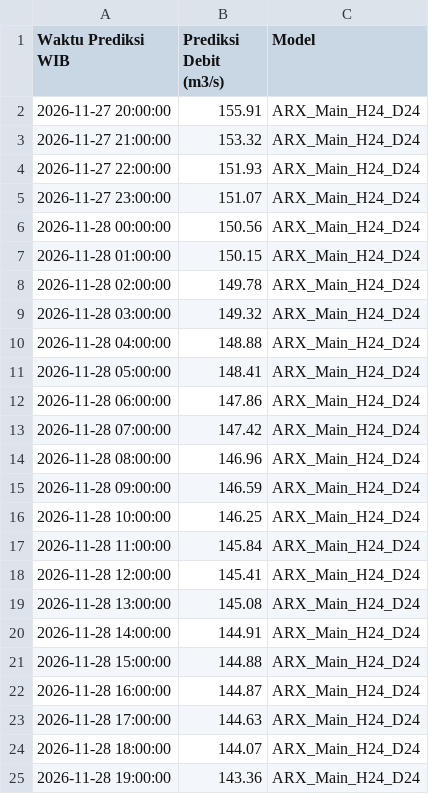
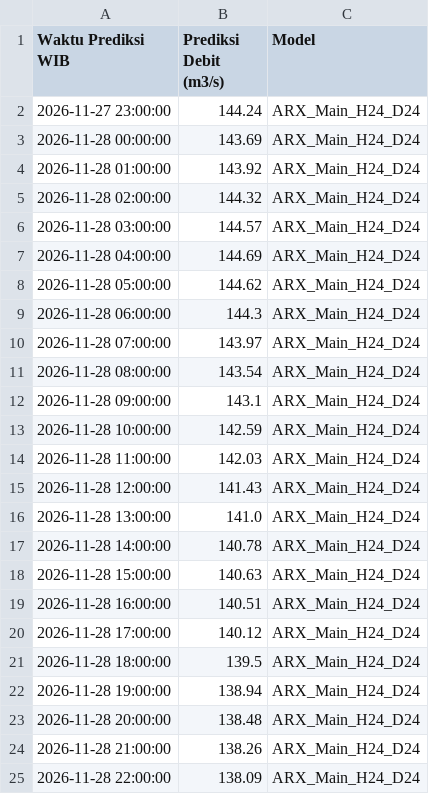
Before and after one commit to ajuneuh/prediksi-dayeuhkolot, a CSV file: v1.1/Prediksi_Debit_24Jam.csv, drawn as a sheet.

```diff
--- a/v1.1/Prediksi_Debit_24Jam.csv
+++ b/v1.1/Prediksi_Debit_24Jam.csv
@@ -1,25 +1,25 @@
 Waktu Prediksi WIB,Prediksi Debit (m3/s),Model
-2026-11-27 20:00:00,155.91,ARX_Main_H24_D24
-2026-11-27 21:00:00,153.32,ARX_Main_H24_D24
-2026-11-27 22:00:00,151.93,ARX_Main_H24_D24
-2026-11-27 23:00:00,151.07,ARX_Main_H24_D24
-2026-11-28 00:00:00,150.56,ARX_Main_H24_D24
-2026-11-28 01:00:00,150.15,ARX_Main_H24_D24
-2026-11-28 02:00:00,149.78,ARX_Main_H24_D24
-2026-11-28 03:00:00,149.32,ARX_Main_H24_D24
-2026-11-28 04:00:00,148.88,ARX_Main_H24_D24
-2026-11-28 05:00:00,148.41,ARX_Main_H24_D24
-2026-11-28 06:00:00,147.86,ARX_Main_H24_D24
-2026-11-28 07:00:00,147.42,ARX_Main_H24_D24
-2026-11-28 08:00:00,146.96,ARX_Main_H24_D24
-2026-11-28 09:00:00,146.59,ARX_Main_H24_D24
-2026-11-28 10:00:00,146.25,ARX_Main_H24_D24
-2026-11-28 11:00:00,145.84,ARX_Main_H24_D24
-2026-11-28 12:00:00,145.41,ARX_Main_H24_D24
-2026-11-28 13:00:00,145.08,ARX_Main_H24_D24
-2026-11-28 14:00:00,144.91,ARX_Main_H24_D24
-2026-11-28 15:00:00,144.88,ARX_Main_H24_D24
-2026-11-28 16:00:00,144.87,ARX_Main_H24_D24
-2026-11-28 17:00:00,144.63,ARX_Main_H24_D24
-2026-11-28 18:00:00,144.07,ARX_Main_H24_D24
-2026-11-28 19:00:00,143.36,ARX_Main_H24_D24
+2026-11-27 23:00:00,144.24,ARX_Main_H24_D24
+2026-11-28 00:00:00,143.69,ARX_Main_H24_D24
+2026-11-28 01:00:00,143.92,ARX_Main_H24_D24
+2026-11-28 02:00:00,144.32,ARX_Main_H24_D24
+2026-11-28 03:00:00,144.57,ARX_Main_H24_D24
+2026-11-28 04:00:00,144.69,ARX_Main_H24_D24
+2026-11-28 05:00:00,144.62,ARX_Main_H24_D24
+2026-11-28 06:00:00,144.3,ARX_Main_H24_D24
+2026-11-28 07:00:00,143.97,ARX_Main_H24_D24
+2026-11-28 08:00:00,143.54,ARX_Main_H24_D24
+2026-11-28 09:00:00,143.1,ARX_Main_H24_D24
+2026-11-28 10:00:00,142.59,ARX_Main_H24_D24
+2026-11-28 11:00:00,142.03,ARX_Main_H24_D24
+2026-11-28 12:00:00,141.43,ARX_Main_H24_D24
+2026-11-28 13:00:00,141.0,ARX_Main_H24_D24
+2026-11-28 14:00:00,140.78,ARX_Main_H24_D24
+2026-11-28 15:00:00,140.63,ARX_Main_H24_D24
+2026-11-28 16:00:00,140.51,ARX_Main_H24_D24
+2026-11-28 17:00:00,140.12,ARX_Main_H24_D24
+2026-11-28 18:00:00,139.5,ARX_Main_H24_D24
+2026-11-28 19:00:00,138.94,ARX_Main_H24_D24
+2026-11-28 20:00:00,138.48,ARX_Main_H24_D24
+2026-11-28 21:00:00,138.26,ARX_Main_H24_D24
+2026-11-28 22:00:00,138.09,ARX_Main_H24_D24
```
Also changed, not shown: v1.1/Data_Debit_7Hari.csv, v1.1/Data_Hujan_7Hari.csv, 5 other files.
